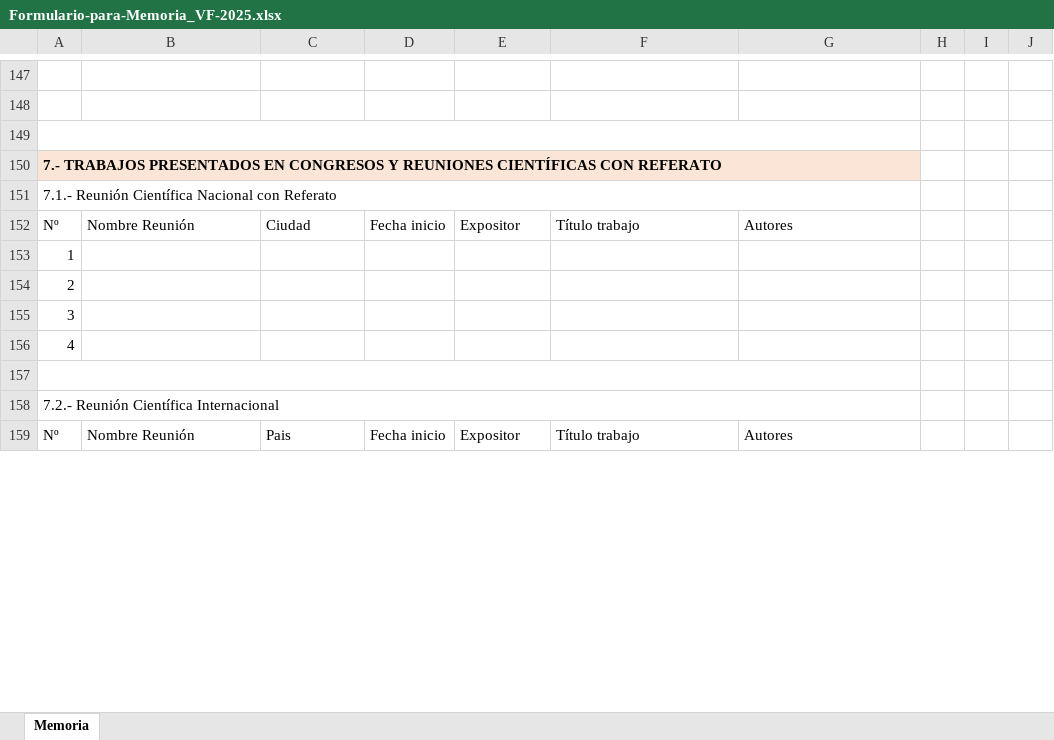
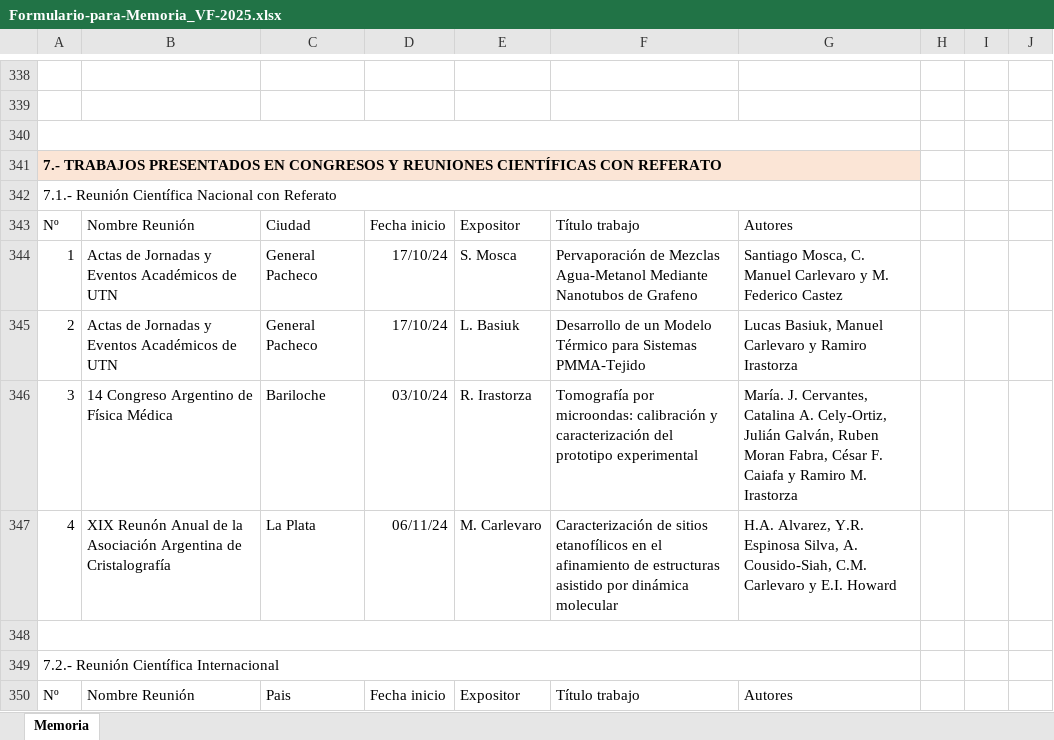
Before and after one commit to gmg-utn/memorias, an Excel workbook: 2024/Formulario-para-Memoria_VF-2025.xlsx, sheet Memoria, drawn as a sheet; only a part is shown, gaps mark what is left out; values as stored, in another font and other column widths than the file's, no borders; removed rows and columns are numbered as before the commit, all else as after; the diff covers the shown part only; the diff names each change by its address in the sheet, - before the commit and + after, or states it on an @@ line.

```diff
--- a/2024/Formulario-para-Memoria_VF-2025.xlsx (sheet Memoria)
+++ b/2024/Formulario-para-Memoria_VF-2025.xlsx (sheet Memoria)
-row 153: 1
-row 154: 2
-row 155: 3
-row 156: 4
+row 344: 1 | Actas de Jornadas y Eventos Académicos de UTN | General Pacheco | 17/10/24 | S. Mosca | Pervaporación de Mezclas Agua-Metanol Mediante Nanotubos de Grafeno | Santiago Mosca, C. Manuel Carlevaro y M. Federico Castez
+row 345: 2 | Actas de Jornadas y Eventos Académicos de UTN | General Pacheco | 17/10/24 | L. Basiuk | Desarrollo de un Modelo Térmico para Sistemas PMMA-Tejido | Lucas Basiuk, Manuel Carlevaro y Ramiro Irastorza
+row 346: 3 | 14 Congreso Argentino de Física Médica | Bariloche | 03/10/24 | R. Irastorza | Tomografía por microondas: calibración y caracterización del prototipo experimental | María. J. Cervantes, Catalina A. Cely-Ortiz, Julián Galván, Ruben Moran Fabra, César F. Caiafa y Ramiro M. Irastorza
+row 347: 4 | XIX Reunón Anual de la Asociación Argentina de Cristalografía | La Plata | 06/11/24 | M. Carlevaro | Caracterización de sitios etanofílicos en el afinamiento de estructuras asistido por dinámica molecular | H.A. Alvarez, Y.R. Espinosa Silva, A. Cousido-Siah, C.M. Carlevaro y E.I. Howard
```
Also changed, not shown: 225 added rows, 16 removed rows, 14 edited cells and merged cells elsewhere in this sheet, 2 other files.
